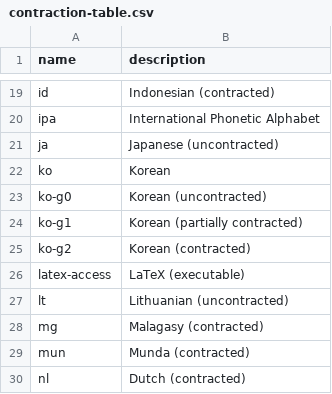
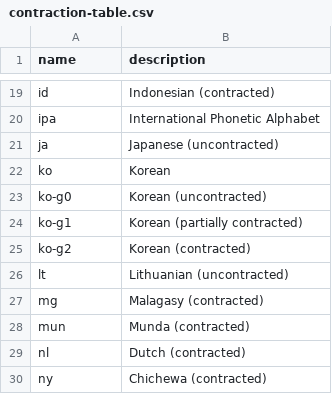
Before and after one commit to brltty/brltty, a CSV file: Documents/contraction-table.csv, drawn as a sheet; only a part is shown, gaps mark what is left out; the shorter side is filled out with more unchanged rows.

Commit message:
For now, don't publish the latex-access contraction table.

```diff
--- a/Documents/contraction-table.csv
+++ b/Documents/contraction-table.csv
@@ -25,3 +25,2 @@
 "ko-g2","Korean (contracted)"
-"latex-access","LaTeX (executable)"
 "lt","Lithuanian (uncontracted)"
```
Also changed, not shown: 2 other files.
